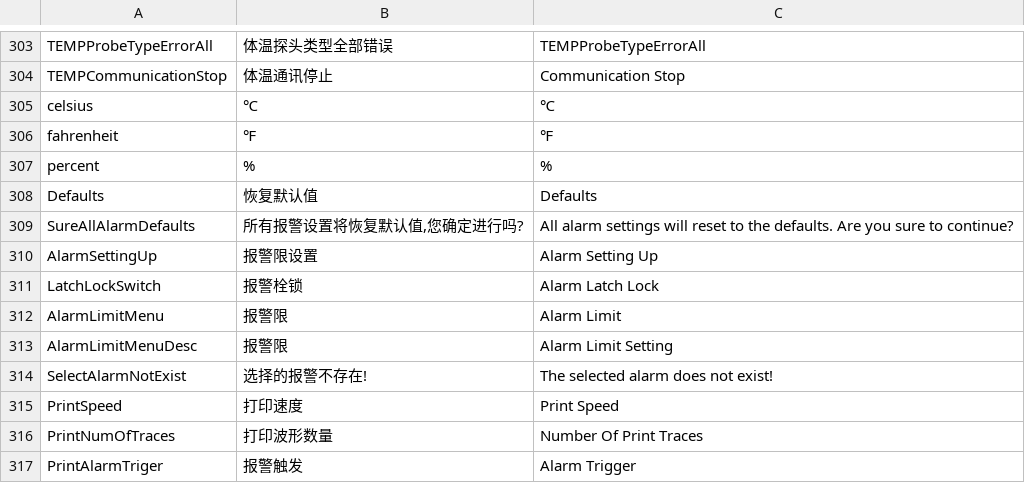
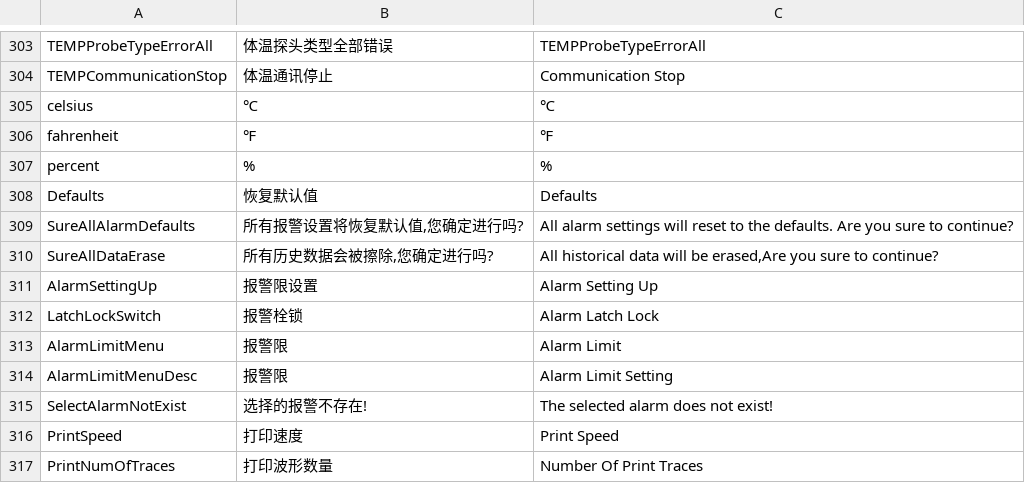
Before and after one commit to 519984307/Appciton, a CSV file: nPM/locale/locale.csv, drawn as a sheet; only a part is shown, gaps mark what is left out; the shorter side is filled out with more unchanged rows.

```diff
--- a/nPM/locale/locale.csv
+++ b/nPM/locale/locale.csv
@@ -309,2 +309,3 @@ Defaults,恢复默认值,Defaults
 SureAllAlarmDefaults,"所有报警设置将恢复默认值,您确定进行吗?",All alarm settings will reset to the defaults. Are you sure to continue?
+SureAllDataErase,"所有历史数据会被擦除,您确定进行吗?","All historical data will be erased,Are you sure to continue?"
 AlarmSettingUp,报警限设置,Alarm Setting Up
```
Also changed, not shown: 1 other file.
